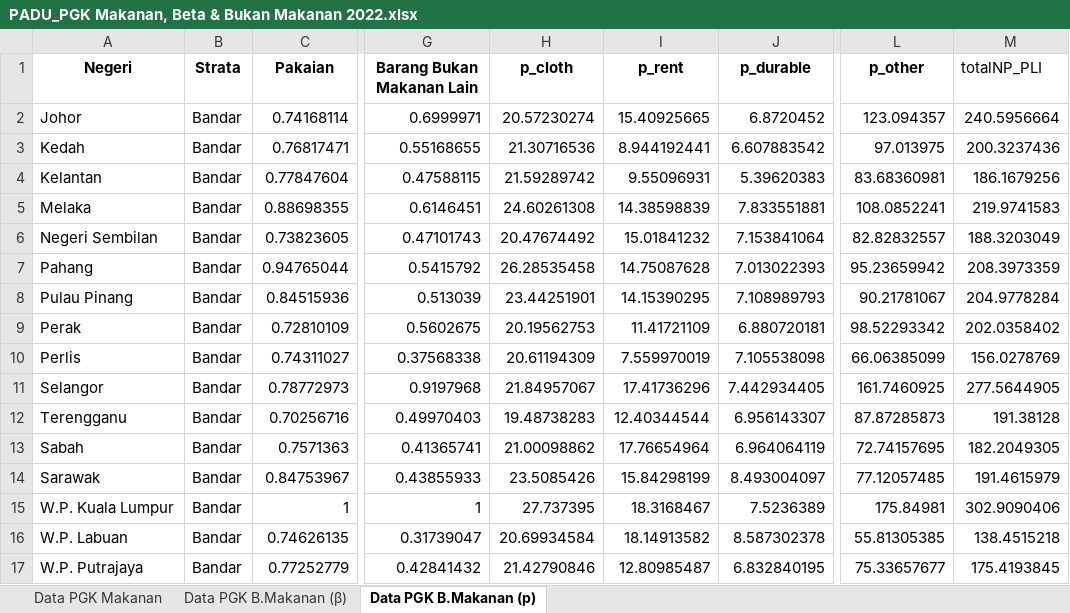
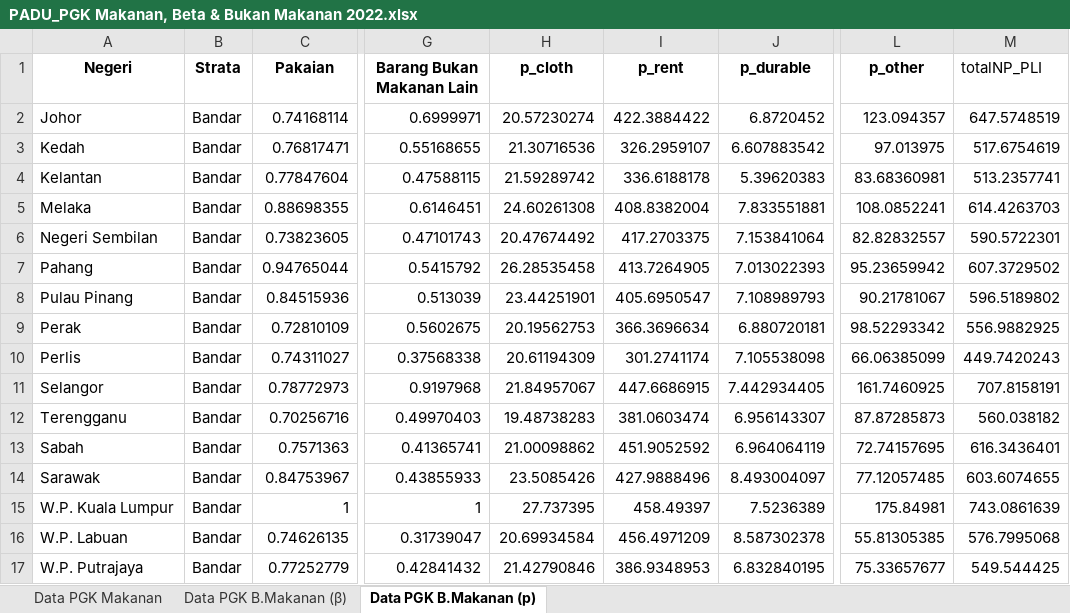
Before and after one commit to booluckgmie/prototype, an Excel workbook: PADU_PGK Makanan, Beta & Bukan Makanan 2022.xlsx, sheet Data PGK B.Makanan (p), drawn as a sheet; only a part is shown, gaps mark what is left out; values as stored, in another font and other column widths than the file's, no borders; the diff covers the shown part only; the diff names each change by its address in the sheet, - before the commit and + after, or states it on an @@ line.

Commit message:
Add files via upload

```diff
--- a/PADU_PGK Makanan, Beta & Bukan Makanan 2022.xlsx (sheet Data PGK B.Makanan (p))
+++ b/PADU_PGK Makanan, Beta & Bukan Makanan 2022.xlsx (sheet Data PGK B.Makanan (p))
-I2 (p_rent): 15.40925665
+I2 (p_rent): 422.3884422
-M2 (totalNP_PLI): 240.5956664
+M2 (totalNP_PLI): 647.5748519
-I3 (p_rent): 8.944192441
+I3 (p_rent): 326.2959107
-M3 (totalNP_PLI): 200.3237436
+M3 (totalNP_PLI): 517.6754619
-I4 (p_rent): 9.55096931
+I4 (p_rent): 336.6188178
-M4 (totalNP_PLI): 186.1679256
+M4 (totalNP_PLI): 513.2357741
-I5 (p_rent): 14.38598839
+I5 (p_rent): 408.8382004
-M5 (totalNP_PLI): 219.9741583
+M5 (totalNP_PLI): 614.4263703
-I6 (p_rent): 15.01841232
+I6 (p_rent): 417.2703375
-M6 (totalNP_PLI): 188.3203049
+M6 (totalNP_PLI): 590.5722301
-I7 (p_rent): 14.75087628
+I7 (p_rent): 413.7264905
-M7 (totalNP_PLI): 208.3973359
+M7 (totalNP_PLI): 607.3729502
-I8 (p_rent): 14.15390295
+I8 (p_rent): 405.6950547
-M8 (totalNP_PLI): 204.9778284
+M8 (totalNP_PLI): 596.5189802
-I9 (p_rent): 11.41721109
+I9 (p_rent): 366.3696634
-M9 (totalNP_PLI): 202.0358402
+M9 (totalNP_PLI): 556.9882925
-I10 (p_rent): 7.559970019
+I10 (p_rent): 301.2741174
-M10 (totalNP_PLI): 156.0278769
+M10 (totalNP_PLI): 449.7420243
-I11 (p_rent): 17.41736296
+I11 (p_rent): 447.6686915
-M11 (totalNP_PLI): 277.5644905
+M11 (totalNP_PLI): 707.8158191
-I12 (p_rent): 12.40344544
+I12 (p_rent): 381.0603474
-M12 (totalNP_PLI): 191.38128
+M12 (totalNP_PLI): 560.038182
-I13 (p_rent): 17.76654964
+I13 (p_rent): 451.9052592
-M13 (totalNP_PLI): 182.2049305
+M13 (totalNP_PLI): 616.3436401
-I14 (p_rent): 15.84298199
+I14 (p_rent): 427.9888496
-M14 (totalNP_PLI): 191.4615979
+M14 (totalNP_PLI): 603.6074655
-I15 (p_rent): 18.3168467
+I15 (p_rent): 458.49397
-M15 (totalNP_PLI): 302.9090406
+M15 (totalNP_PLI): 743.0861639
-I16 (p_rent): 18.14913582
+I16 (p_rent): 456.4971209
-M16 (totalNP_PLI): 138.4515218
+M16 (totalNP_PLI): 576.7995068
-I17 (p_rent): 12.80985487
+I17 (p_rent): 386.9348953
-M17 (totalNP_PLI): 175.4193845
+M17 (totalNP_PLI): 549.544425
```
Also changed, not shown: 28 edited cells elsewhere in this sheet, sheet Data PGK B.Makanan (β).
